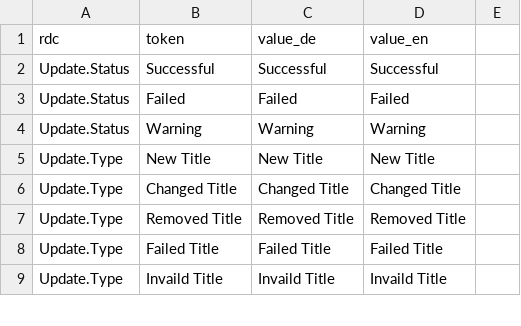
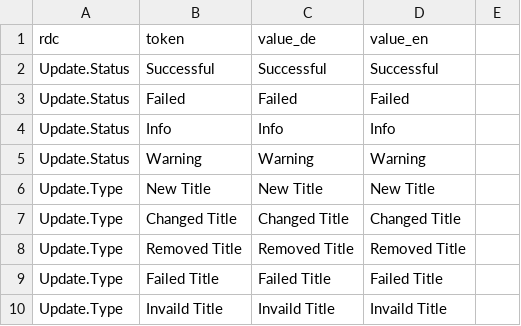
Before and after one commit to hbz/wekb2, a CSV file: src/main/webapp/setup/RefdataValue.csv, drawn as a sheet; only a part is shown.

```diff
--- a/src/main/webapp/setup/RefdataValue.csv
+++ b/src/main/webapp/setup/RefdataValue.csv
@@ -3,2 +3,3 @@ Update.Status;Successful;Successful;Successful
 Update.Status;Failed;Failed;Failed
+Update.Status;Info;Info;Info
 Update.Status;Warning;Warning;Warning
```
Also changed, not shown: 2 other files.
